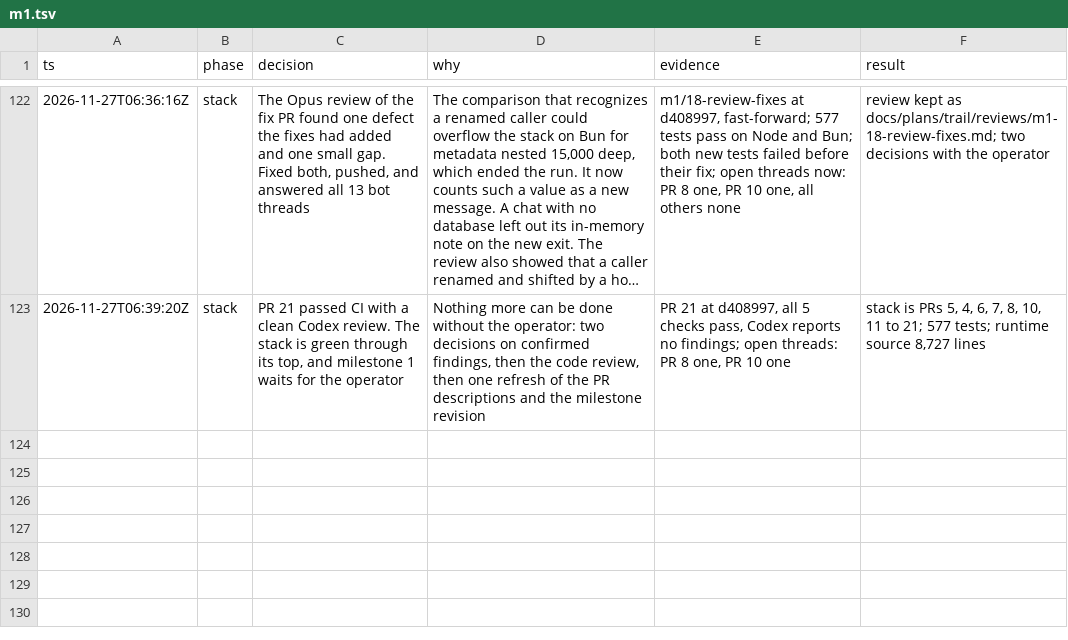
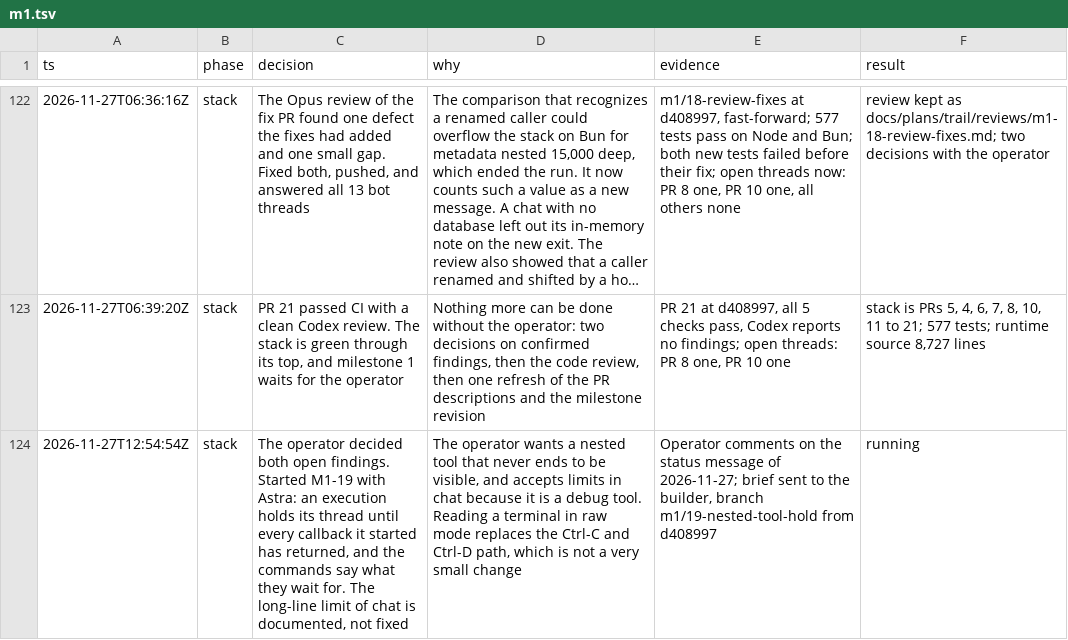
Before and after one commit to zacharytamas/spindle-runtime, a TSV file: docs/plans/trail/m1.tsv, drawn as a sheet; only a part is shown, gaps mark what is left out; long unchanged cells end in …; the diff names each change by its address in the sheet, - before the commit and + after, or states it on an @@ line.

Commit message:
Log the operator's two decisions and the start of M1-19

```diff
--- a/docs/plans/trail/m1.tsv
+++ b/docs/plans/trail/m1.tsv
+row 124: 2026-11-27T12:54:54Z | stack | The operator decided both open findings. Started M1-19 with Astra: an execution holds its thread until every callback it started has returned, and the commands say what they wait for. The long-line limit of chat is documented, not fixed | The operator wants a nested tool that never ends to be visible, and accepts limits in chat because it is a debug tool. Reading a terminal in raw mode replaces the Ctrl-C and Ctrl-D path, which is not a very small change | Operator comments on the status message of 2026-11-27; brief sent to the builder, branch m1/19-nested-tool-hold from d408997 | running
```
Also changed, not shown: 1 other file.
